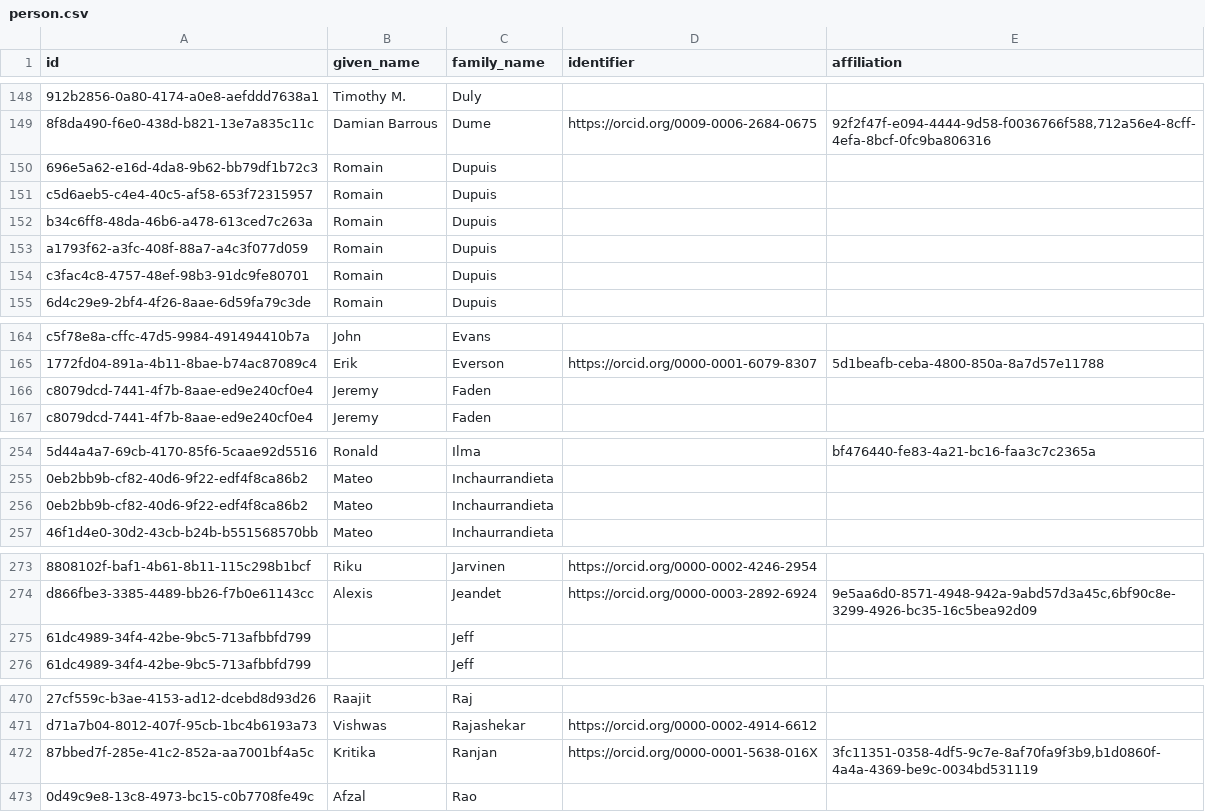
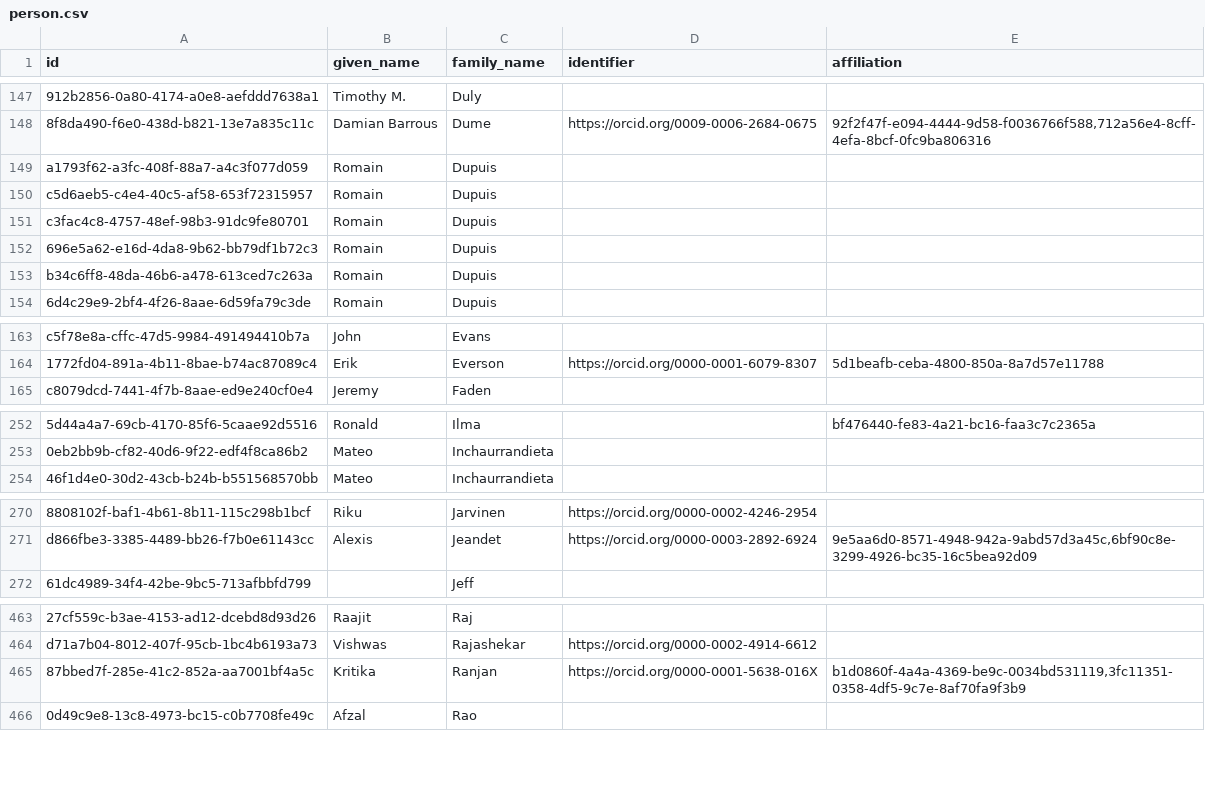
Before and after one commit to Heliophysics-Software-Search-Interface/hssi-website, a CSV file: django/website/config/db/person.csv, drawn as a sheet; only a part is shown, gaps mark what is left out; removed rows and columns are numbered as before the commit, all else as after; the diff covers the shown part only; the diff names each change by its address in the sheet, - before the commit and + after, or states it on an @@ line.

```diff
--- a/django/website/config/db/person.csv
+++ b/django/website/config/db/person.csv
@@ row 153 moved to row 149: a1793f62-a3fc-408f-88a7-a4c3f077d059 @@
@@ row 151 moved to row 150: c5d6aeb5-c4e4-40c5-af58-653f72315957 @@
@@ row 154 moved to row 151: c3fac4c8-4757-48ef-98b3-91dc9fe80701 @@
-row 166: c8079dcd-7441-4f7b-8aae-ed9e240cf0e4 | Jeremy | Faden
-row 256: 0eb2bb9b-cf82-40d6-9f22-edf4f8ca86b2 | Mateo | Inchaurrandieta
-row 275: 61dc4989-34f4-42be-9bc5-713afbbfd799 |  | Jeff
-E465 (affiliation): 3fc11351-0358-4df5-9c7e-8af70fa9f3b9,b1d0860f-4a4a-4369-be9c-0034bd531119
+E465 (affiliation): b1d0860f-4a4a-4369-be9c-0034bd531119,3fc11351-0358-4df5-9c7e-8af70fa9f3b9
```
Also changed, not shown: 7 removed rows and 2 edited cells elsewhere in this file, django/website/config/db/instrument_observatory.csv, django/website/config/db/software.csv, 17 other files.
